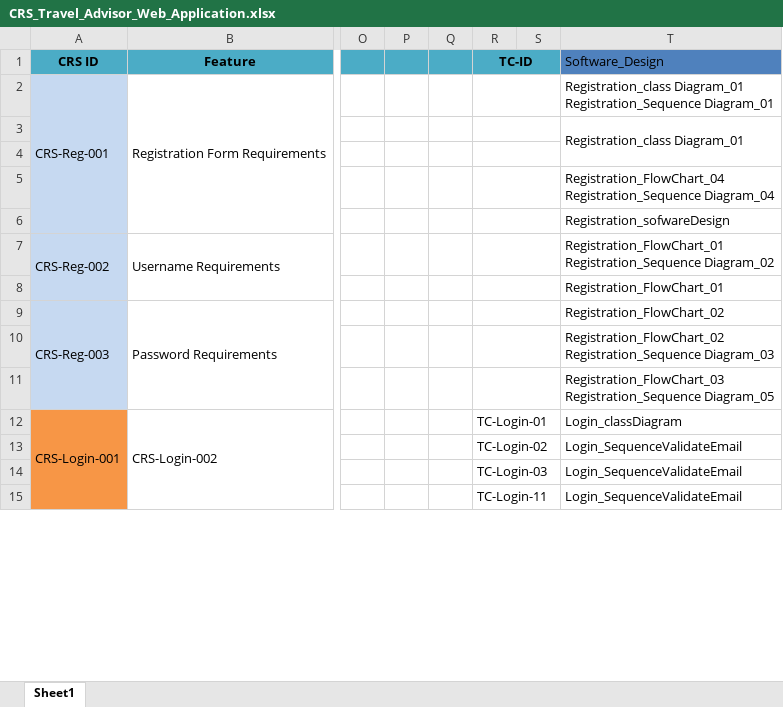
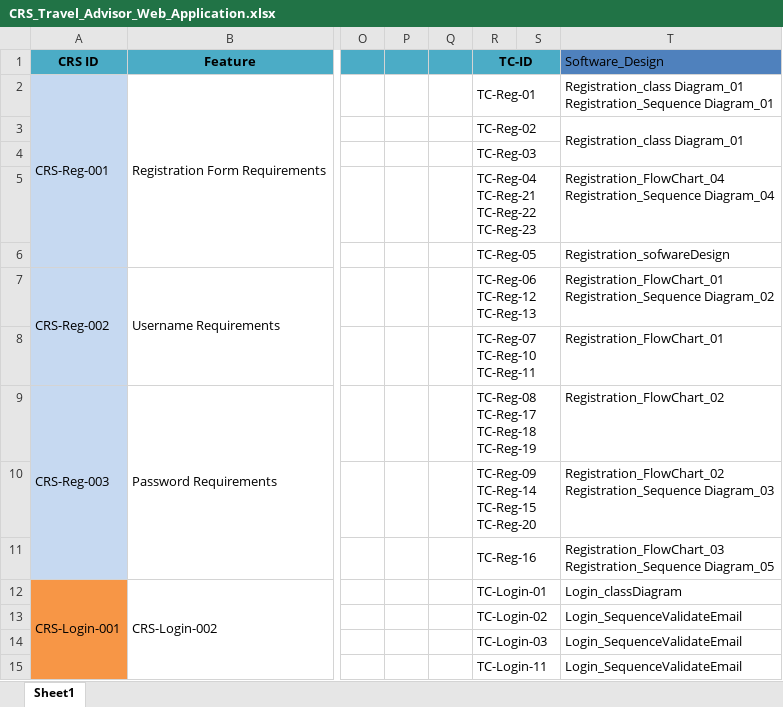
Before and after one commit to Mohamed-Mohsen98/Travel-Advisor-Web-Application, an Excel workbook: Requirments/CRS_Travel_Advisor_Web_Application.xlsx, sheet Sheet1, drawn as a sheet; only a part is shown, gaps mark what is left out; values as stored, in another font and other column widths than the file's, no borders; ↵ is a line break in a cell; the diff names each change by its address in the sheet, - before the commit and + after, or states it on an @@ line.

Commit message:
CRS_V2.6
Add Registration TC id's

```diff
--- a/Requirments/CRS_Travel_Advisor_Web_Application.xlsx (sheet Sheet1)
+++ b/Requirments/CRS_Travel_Advisor_Web_Application.xlsx (sheet Sheet1)
-R2 (TC-ID): (empty)
+R2 (TC-ID): TC-Reg-01
-R3 (TC-ID): (empty)
+R3 (TC-ID): TC-Reg-02
-R4 (TC-ID): (empty)
+R4 (TC-ID): TC-Reg-03
-R5 (TC-ID): (empty)
+R5 (TC-ID): TC-Reg-04 ↵ TC-Reg-21 ↵ TC-Reg-22 ↵ TC-Reg-23
-R6 (TC-ID): (empty)
+R6 (TC-ID): TC-Reg-05
-R7 (TC-ID): (empty)
+R7 (TC-ID): TC-Reg-06 ↵ TC-Reg-12 ↵ TC-Reg-13
-R8 (TC-ID): (empty)
+R8 (TC-ID): TC-Reg-07 ↵ TC-Reg-10 ↵ TC-Reg-11
-R9 (TC-ID): (empty)
+R9 (TC-ID): TC-Reg-08 ↵ TC-Reg-17 ↵ TC-Reg-18 ↵ TC-Reg-19
-R10 (TC-ID): (empty)
+R10 (TC-ID): TC-Reg-09 ↵ TC-Reg-14 ↵ TC-Reg-15 ↵ TC-Reg-20
-R11 (TC-ID): (empty)
+R11 (TC-ID): TC-Reg-16
```
